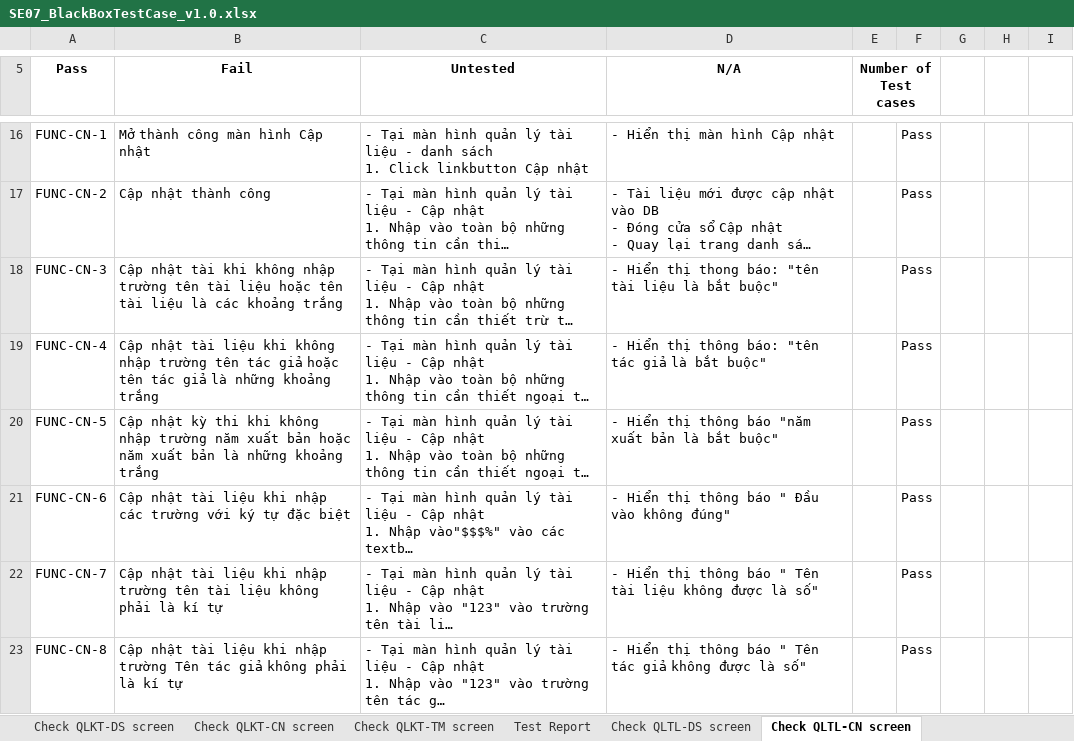
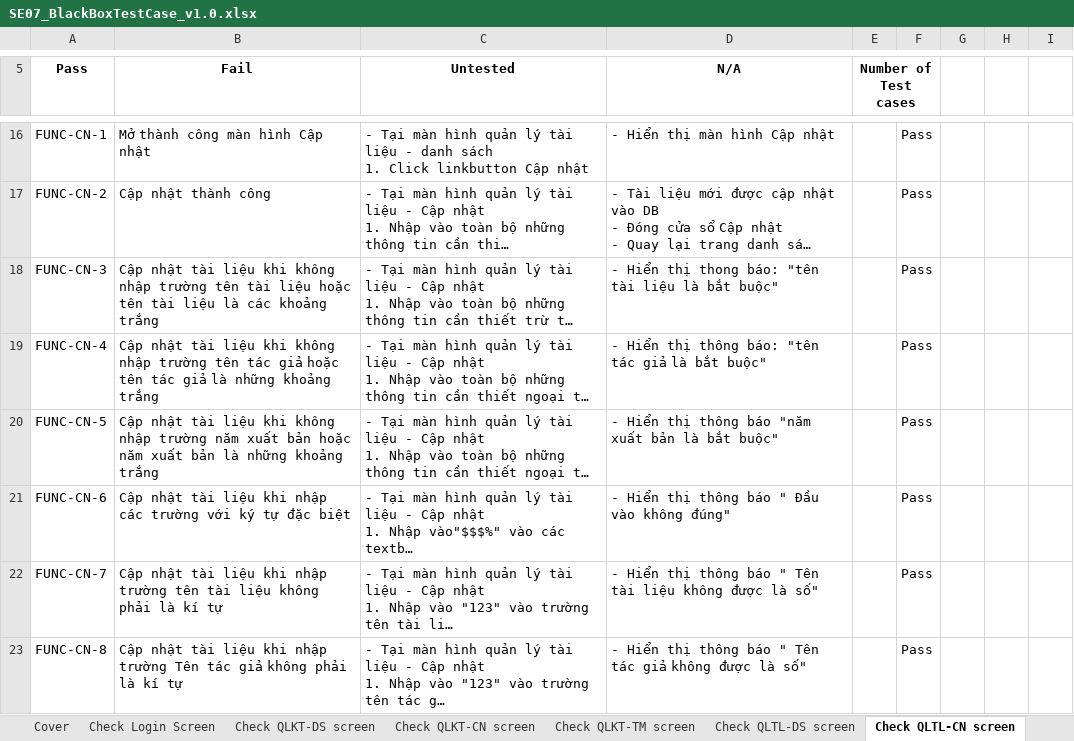
Before and after one commit to Huannguyenit/SE07_HeThongThiTracNghiemTrucTuyen, an Excel workbook: Docs/SE07_BlackBoxTestCase_v1.0.xlsx, sheet Check QLTL-CN screen, drawn as a sheet; only a part is shown, gaps mark what is left out; long unchanged cells end in …; values as stored, in another font and other column widths than the file's, no borders; the diff names each change by its address in the sheet, - before the commit and + after, or states it on an @@ line.

```diff
--- a/Docs/SE07_BlackBoxTestCase_v1.0.xlsx (sheet Check QLTL-CN screen)
+++ b/Docs/SE07_BlackBoxTestCase_v1.0.xlsx (sheet Check QLTL-CN screen)
-B18 (Fail): …nhật tài khi không…
+B18 (Fail): …nhật tài liệu khi không…
-B20 (Fail): Cập nhật kỳ thi khi không…
+B20 (Fail): Cập nhật tài liệu khi không…
```
Also changed, not shown: sheet Test Report, sheet Test case List, sheet Check QLTL-TM screen, sheet Check QLTL-DS screen, other sheet tabs.
